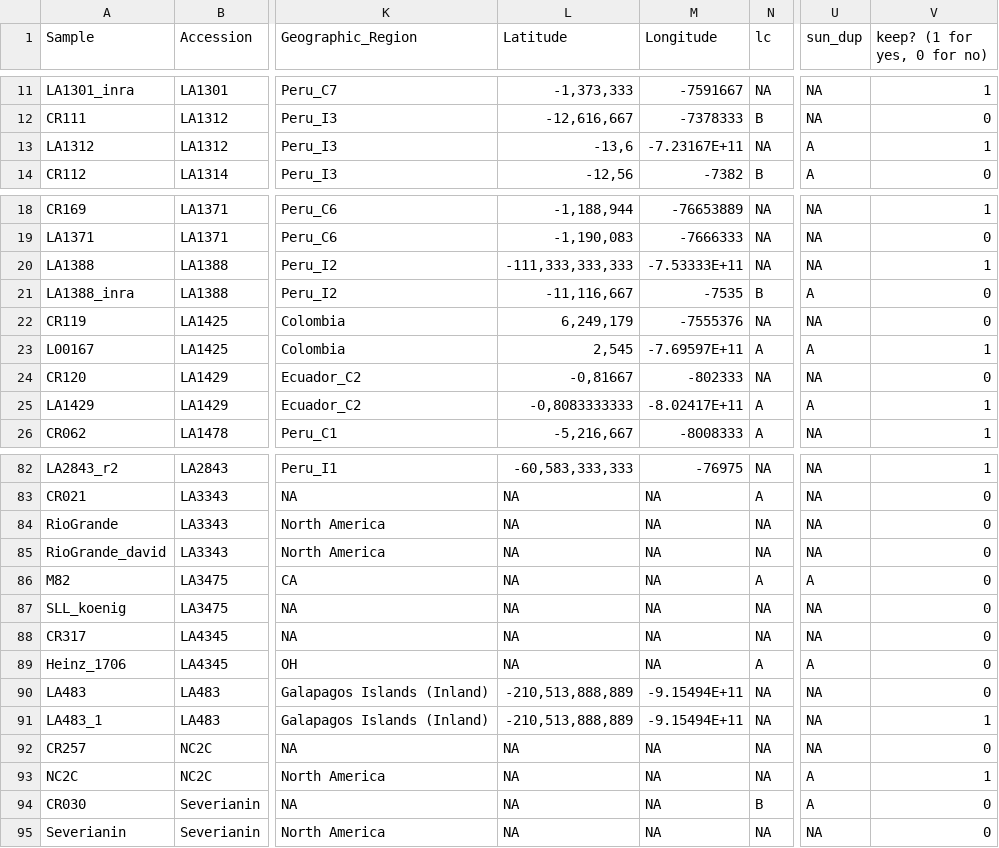
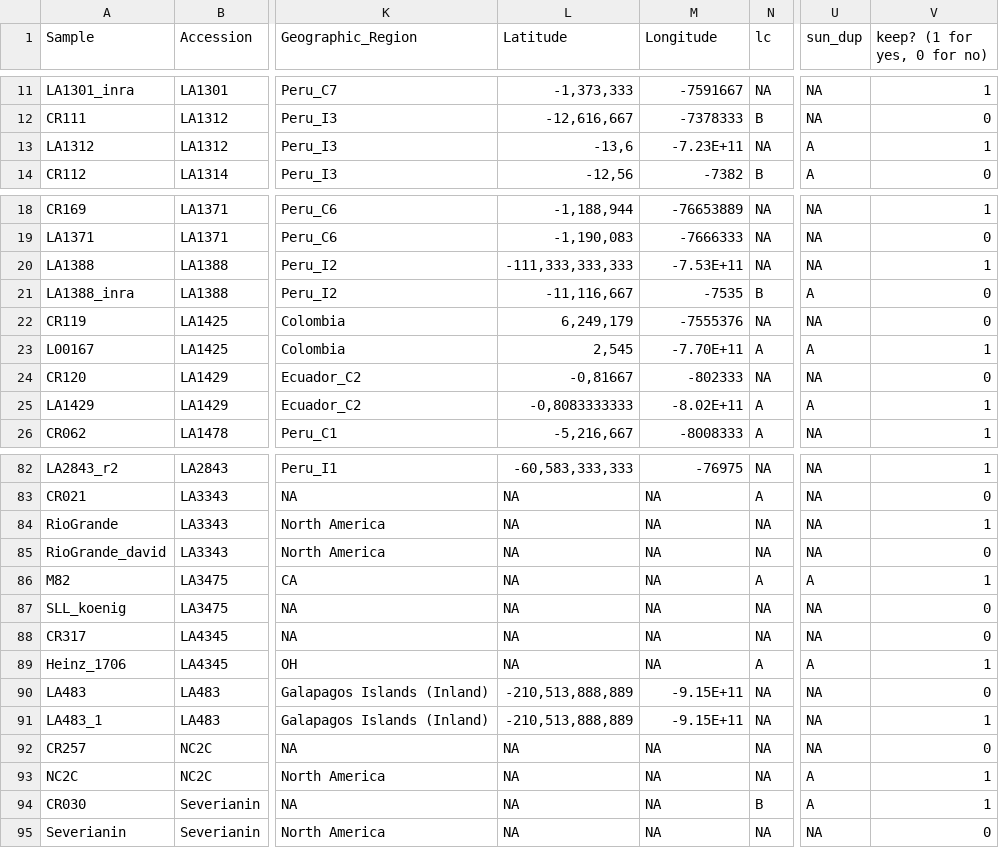
Before and after one commit to LTibbs/BCB546X_MadMaize_final, a CSV file: code/Processing_Data/duplicate_accessions_new.csv, drawn as a sheet; only a part is shown, gaps mark what is left out; the diff covers the shown part only; the diff names each change by its address in the sheet, - before the commit and + after, or states it on an @@ line.

```diff
--- a/code/Processing_Data/duplicate_accessions_new.csv
+++ b/code/Processing_Data/duplicate_accessions_new.csv
-M13 (Longitude): -7.23167E+11
+M13 (Longitude): -7.23E+11
-M20 (Longitude): -7.53333E+11
+M20 (Longitude): -7.53E+11
-M23 (Longitude): -7.69597E+11
+M23 (Longitude): -7.70E+11
-M25 (Longitude): -8.02417E+11
+M25 (Longitude): -8.02E+11
-V84 (keep? (1 for yes, 0 for no)): 0
+V84 (keep? (1 for yes, 0 for no)): 1
-V86 (keep? (1 for yes, 0 for no)): 0
+V86 (keep? (1 for yes, 0 for no)): 1
-V89 (keep? (1 for yes, 0 for no)): 0
+V89 (keep? (1 for yes, 0 for no)): 1
-M90:M91 (Longitude): -9.15494E+11
+M90:M91 (Longitude): -9.15E+11
-V94 (keep? (1 for yes, 0 for no)): 0
+V94 (keep? (1 for yes, 0 for no)): 1
```
Also changed, not shown: 7 edited cells elsewhere in this file, 1 other file.
